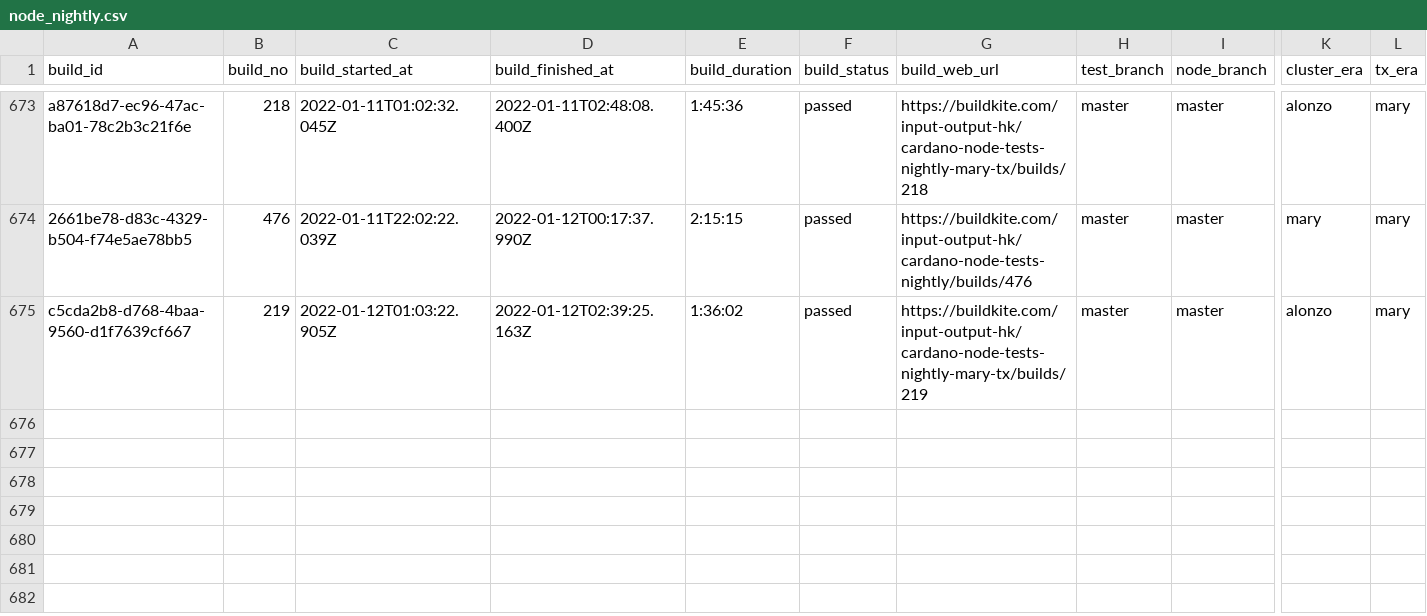
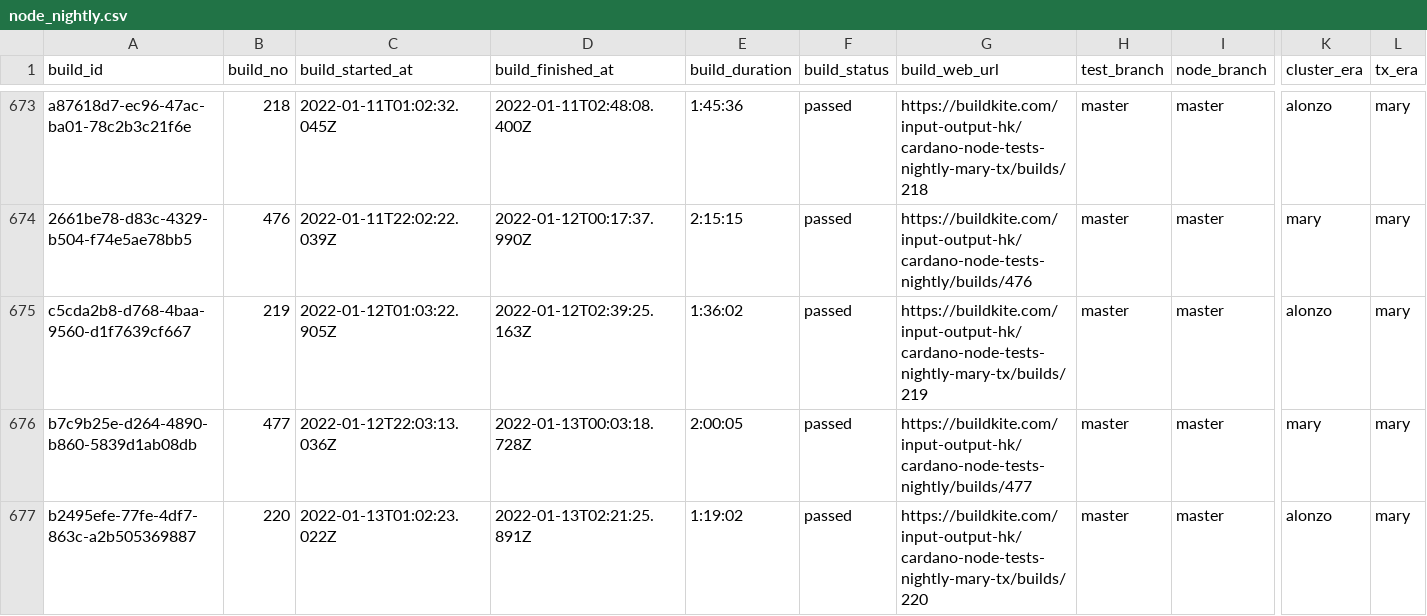
Before and after one commit to saratomaz/cardano-node-tests, a CSV file: sync_tests/csv_files/node_nightly.csv, drawn as a sheet; only a part is shown, gaps mark what is left out; rows hold the shown columns only; the diff names each change by its address in the sheet, - before the commit and + after, or states it on an @@ line.

```diff
--- a/sync_tests/csv_files/node_nightly.csv
+++ b/sync_tests/csv_files/node_nightly.csv
+row 676: b7c9b25e-d264-4890-b860-5839d1ab08db | 477 | 2022-01-12T22:03:13.036Z | 2022-01-13T00:03:18.728Z | 2:00:05 | passed | https://buildkite.com/input-output-hk/cardano-node-tests-nightly/builds/477 | master | master | mary | mary
+row 677: b2495efe-77fe-4df7-863c-a2b505369887 | 220 | 2022-01-13T01:02:23.022Z | 2022-01-13T02:21:25.891Z | 1:19:02 | passed | https://buildkite.com/input-output-hk/cardano-node-tests-nightly-mary-tx/builds/220 | master | master | alonzo | mary
```
Also changed, not shown: sync_tests/csv_files/dbsync_nightly.csv, 1 other file.
